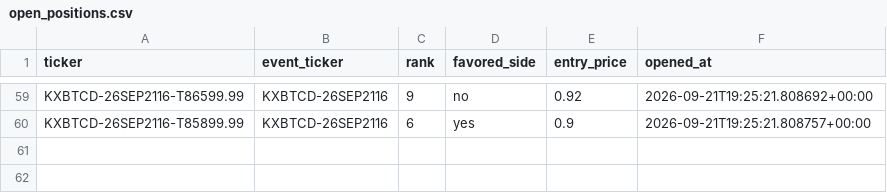
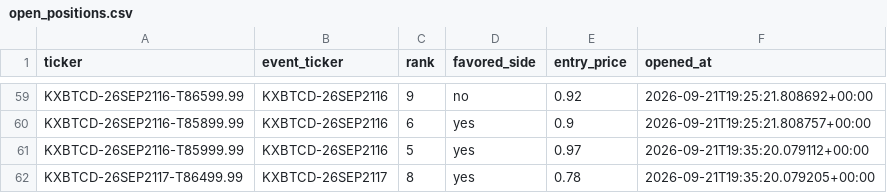
Before and after one commit to Prinxe-crypto/kxbtcd-midrank-bot, a CSV file: open_positions.csv, drawn as a sheet; only a part is shown, gaps mark what is left out; the diff names each change by its address in the sheet, - before the commit and + after, or states it on an @@ line.

```diff
--- a/open_positions.csv
+++ b/open_positions.csv
+row 61: KXBTCD-26SEP2116-T85999.99 | KXBTCD-26SEP2116 | 5 | yes | 0.97 | 2026-09-21T19:35:20.079112+00:00
+row 62: KXBTCD-26SEP2117-T86499.99 | KXBTCD-26SEP2117 | 8 | yes | 0.78 | 2026-09-21T19:35:20.079205+00:00
```
